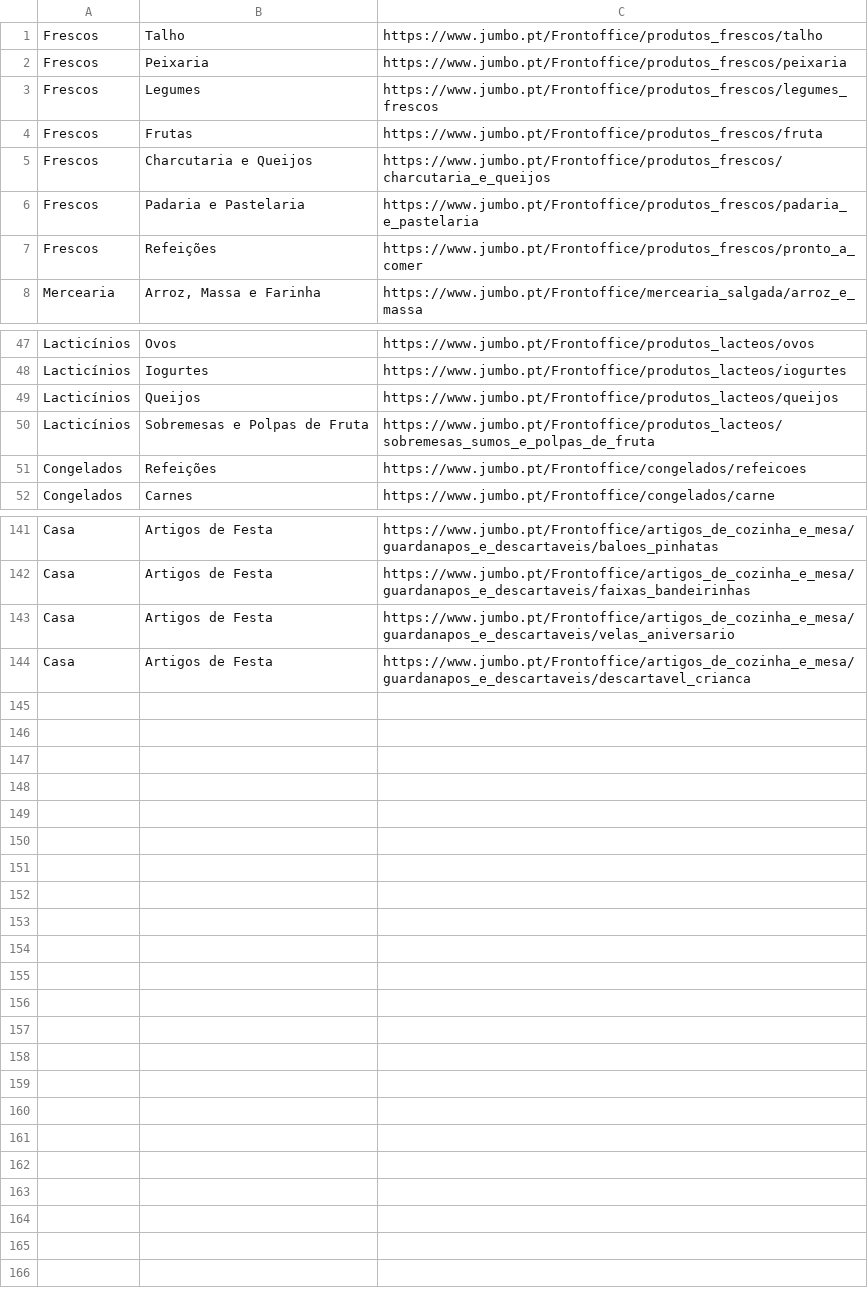
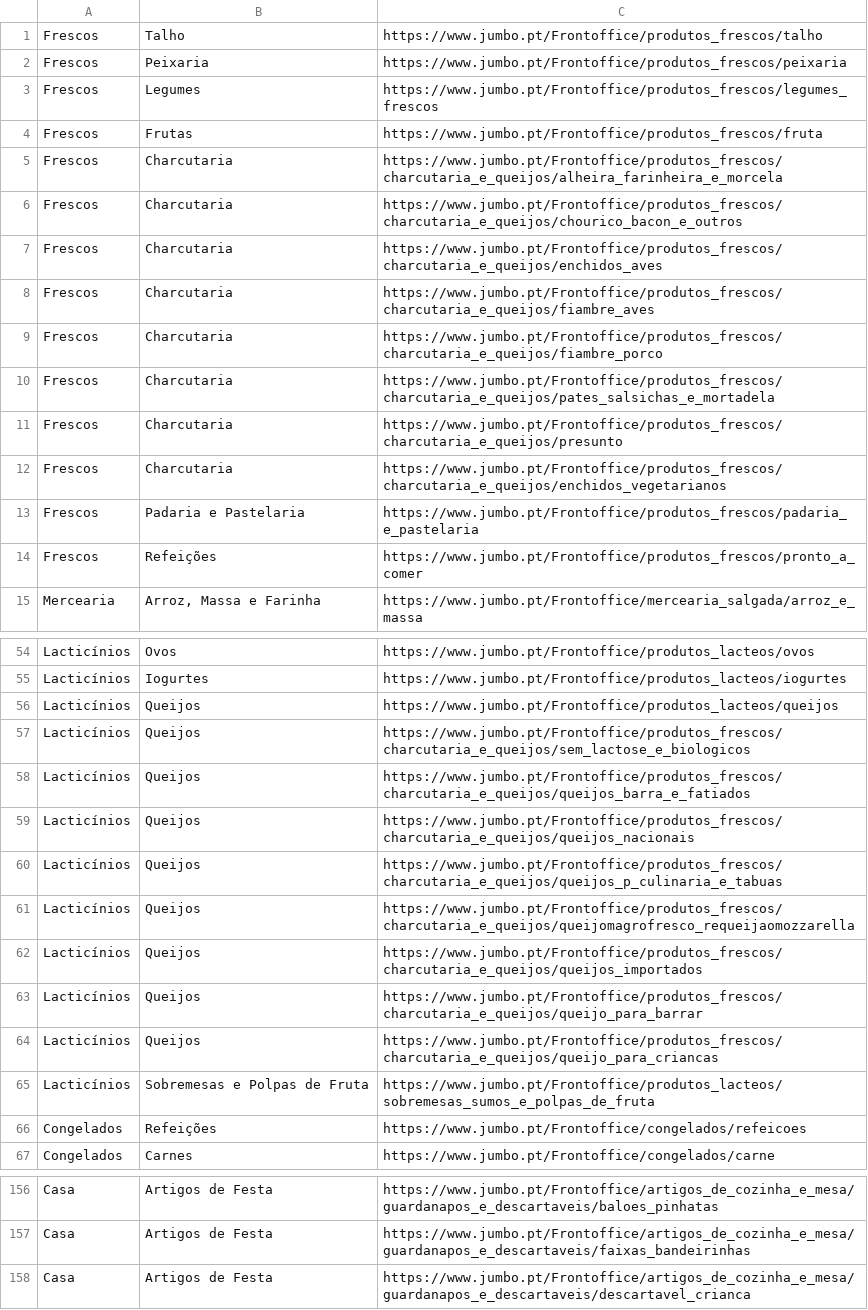
Before and after one commit to mivogo/projeto-promocoes-angularjs-laravel, a CSV file: Scripts Scrap/promocoes/jumbo_sites.csv, drawn as a sheet; only a part is shown, gaps mark what is left out.

Commit message:
-Adaptação do ficheiro para ser recebido pela API -Cleanup de nomes como factor facilitador na associação de produtos -Correção de bugs -Melhorias a nível de tempo de espera de recolha -Categorias mudadas por necessidade de evitar produtos duplicados

```diff
--- a/Scripts Scrap/promocoes/jumbo_sites.csv
+++ b/Scripts Scrap/promocoes/jumbo_sites.csv
@@ -4,3 +4,10 @@ Frescos,Legumes,https://www.jumbo.pt/Frontoffice/produtos_frescos/legumes_fresco
 Frescos,Frutas,https://www.jumbo.pt/Frontoffice/produtos_frescos/fruta
-Frescos,Charcutaria e Queijos,https://www.jumbo.pt/Frontoffice/produtos_frescos/charcutaria_e_queijos
+Frescos,Charcutaria,https://www.jumbo.pt/Frontoffice/produtos_frescos/charcutaria_e_queijos/alheira_farinheira_e_morcela
+Frescos,Charcutaria,https://www.jumbo.pt/Frontoffice/produtos_frescos/charcutaria_e_queijos/chourico_bacon_e_outros
+Frescos,Charcutaria,https://www.jumbo.pt/Frontoffice/produtos_frescos/charcutaria_e_queijos/enchidos_aves
+Frescos,Charcutaria,https://www.jumbo.pt/Frontoffice/produtos_frescos/charcutaria_e_queijos/fiambre_aves
+Frescos,Charcutaria,https://www.jumbo.pt/Frontoffice/produtos_frescos/charcutaria_e_queijos/fiambre_porco
+Frescos,Charcutaria,https://www.jumbo.pt/Frontoffice/produtos_frescos/charcutaria_e_queijos/pates_salsichas_e_mortadela
+Frescos,Charcutaria,https://www.jumbo.pt/Frontoffice/produtos_frescos/charcutaria_e_queijos/presunto
+Frescos,Charcutaria,https://www.jumbo.pt/Frontoffice/produtos_frescos/charcutaria_e_queijos/enchidos_vegetarianos
 Frescos,Padaria e Pastelaria,https://www.jumbo.pt/Frontoffice/produtos_frescos/padaria_e_pastelaria
@@ -49,2 +56,10 @@ Lacticínios,Iogurtes,https://www.jumbo.pt/Frontoffice/produtos_lacteos/iogurtes
 Lacticínios,Queijos,https://www.jumbo.pt/Frontoffice/produtos_lacteos/queijos
+Lacticínios,Queijos,https://www.jumbo.pt/Frontoffice/produtos_frescos/charcutaria_e_queijos/sem_lactose_e_biologicos
+Lacticínios,Queijos,https://www.jumbo.pt/Frontoffice/produtos_frescos/charcutaria_e_queijos/queijos_barra_e_fatiados
+Lacticínios,Queijos,https://www.jumbo.pt/Frontoffice/produtos_frescos/charcutaria_e_queijos/queijos_nacionais
+Lacticínios,Queijos,https://www.jumbo.pt/Frontoffice/produtos_frescos/charcutaria_e_queijos/queijos_p_culinaria_e_tabuas
+Lacticínios,Queijos,https://www.jumbo.pt/Frontoffice/produtos_frescos/charcutaria_e_queijos/queijomagrofresco_requeijaomozzarella
+Lacticínios,Queijos,https://www.jumbo.pt/Frontoffice/produtos_frescos/charcutaria_e_queijos/queijos_importados
+Lacticínios,Queijos,https://www.jumbo.pt/Frontoffice/produtos_frescos/charcutaria_e_queijos/queijo_para_barrar
+Lacticínios,Queijos,https://www.jumbo.pt/Frontoffice/produtos_frescos/charcutaria_e_queijos/queijo_para_criancas
 Lacticínios,Sobremesas e Polpas de Fruta,https://www.jumbo.pt/Frontoffice/produtos_lacteos/sobremesas_sumos_e_polpas_de_fruta
@@ -142,3 +157,2 @@ Casa,Artigos de Festa,https://www.jumbo.pt/Frontoffice/artigos_de_cozinha_e_mesa
 Casa,Artigos de Festa,https://www.jumbo.pt/Frontoffice/artigos_de_cozinha_e_mesa/guardanapos_e_descartaveis/faixas_bandeirinhas
-Casa,Artigos de Festa,https://www.jumbo.pt/Frontoffice/artigos_de_cozinha_e_mesa/guardanapos_e_descartaveis/velas_aniversario
 Casa,Artigos de Festa,https://www.jumbo.pt/Frontoffice/artigos_de_cozinha_e_mesa/guardanapos_e_descartaveis/descartavel_crianca
```
Also changed, not shown: Scripts Scrap/promocoes/continente_sites.csv, Scripts Scrap/promocoes/intermarche_sites.csv, 14 other files.
